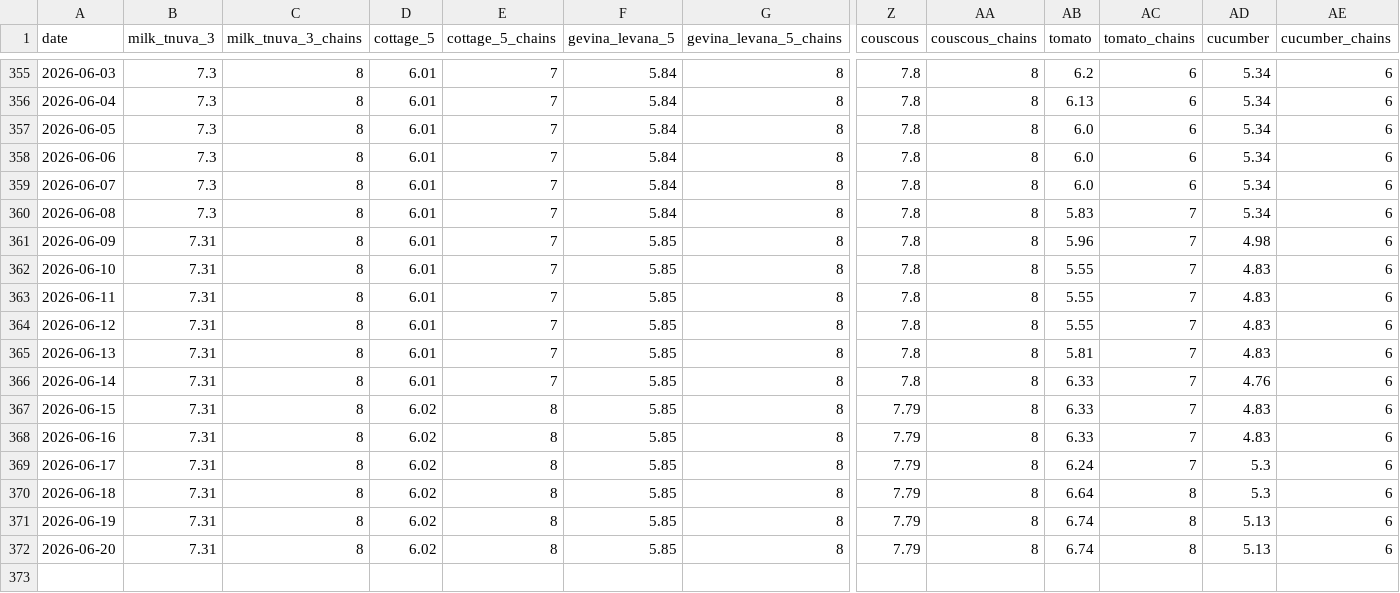
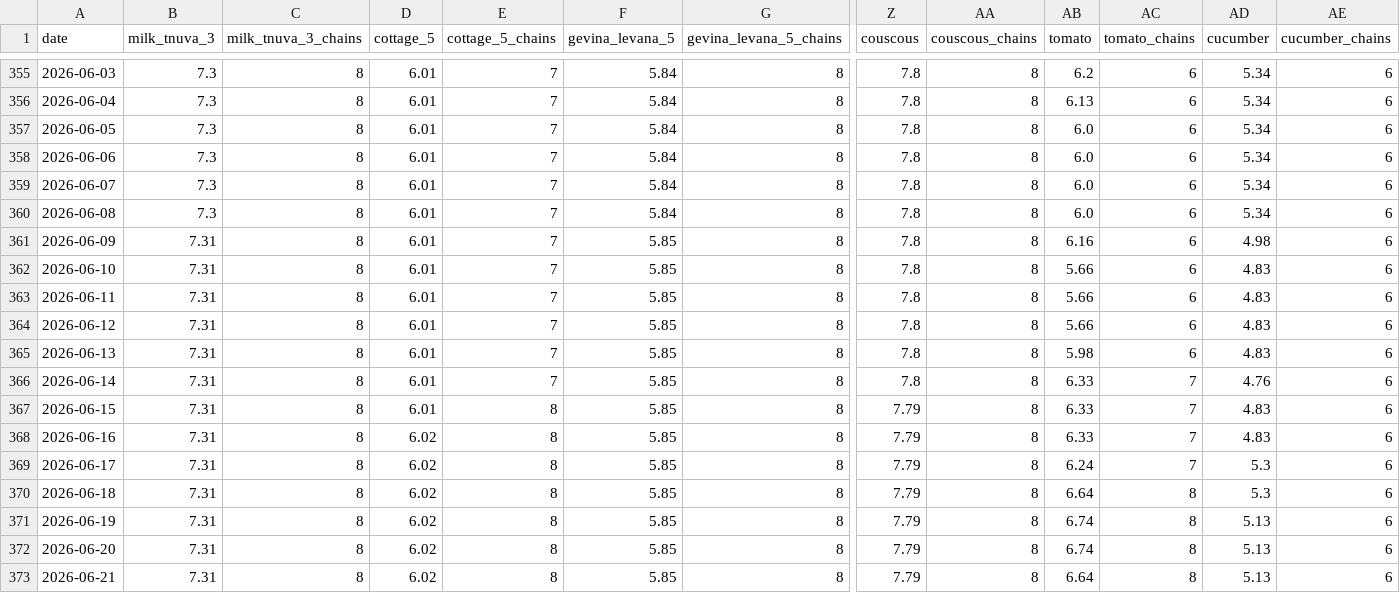
Before and after one commit to samueldratwa-TG/tsarchan-web, a CSV file: public/data/daily_prices.csv, drawn as a sheet; only a part is shown, gaps mark what is left out; rows hold the shown columns only; the diff names each change by its address in the sheet, - before the commit and + after, or states it on an @@ line.

Commit message:
data: daily update 2026-06-21

```diff
--- a/public/data/daily_prices.csv
+++ b/public/data/daily_prices.csv
-AB360 (tomato): 5.83
+AB360 (tomato): 6.0
-AC360:AC365 (tomato_chains): 7
+AC360:AC365 (tomato_chains): 6
-AB361 (tomato): 5.96
+AB361 (tomato): 6.16
-AB362:AB364 (tomato): 5.55
+AB362:AB364 (tomato): 5.66
-AB365 (tomato): 5.81
+AB365 (tomato): 5.98
-D367 (cottage_5): 6.02
+D367 (cottage_5): 6.01
+row 373: 2026-06-21 | 7.31 | 8 | 6.02 | 8 | 5.85 | 8 | 7.79 | 8 | 6.64 | 8 | 5.13 | 6
```
Also changed, not shown: public/data/index.csv, 12 other files.
